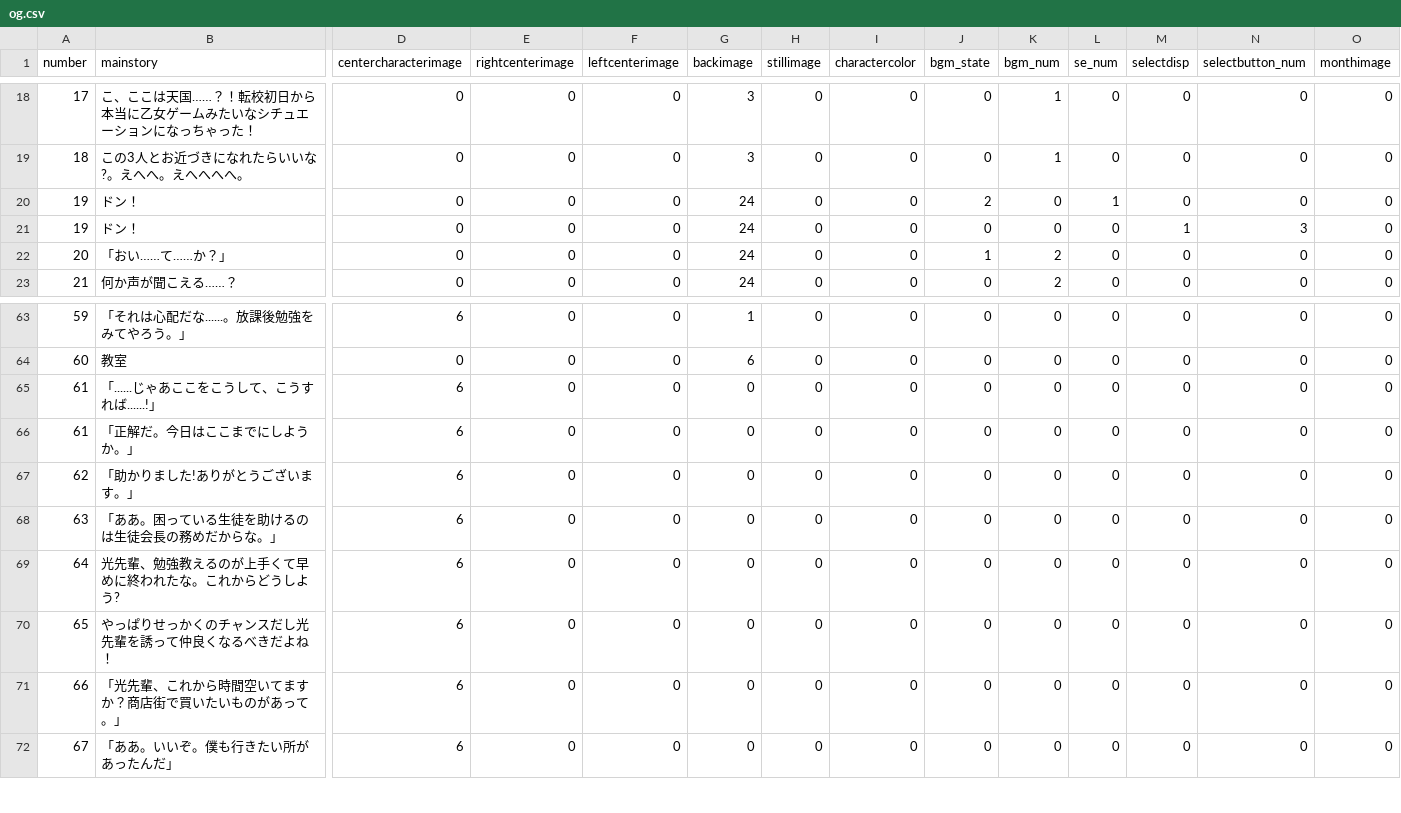
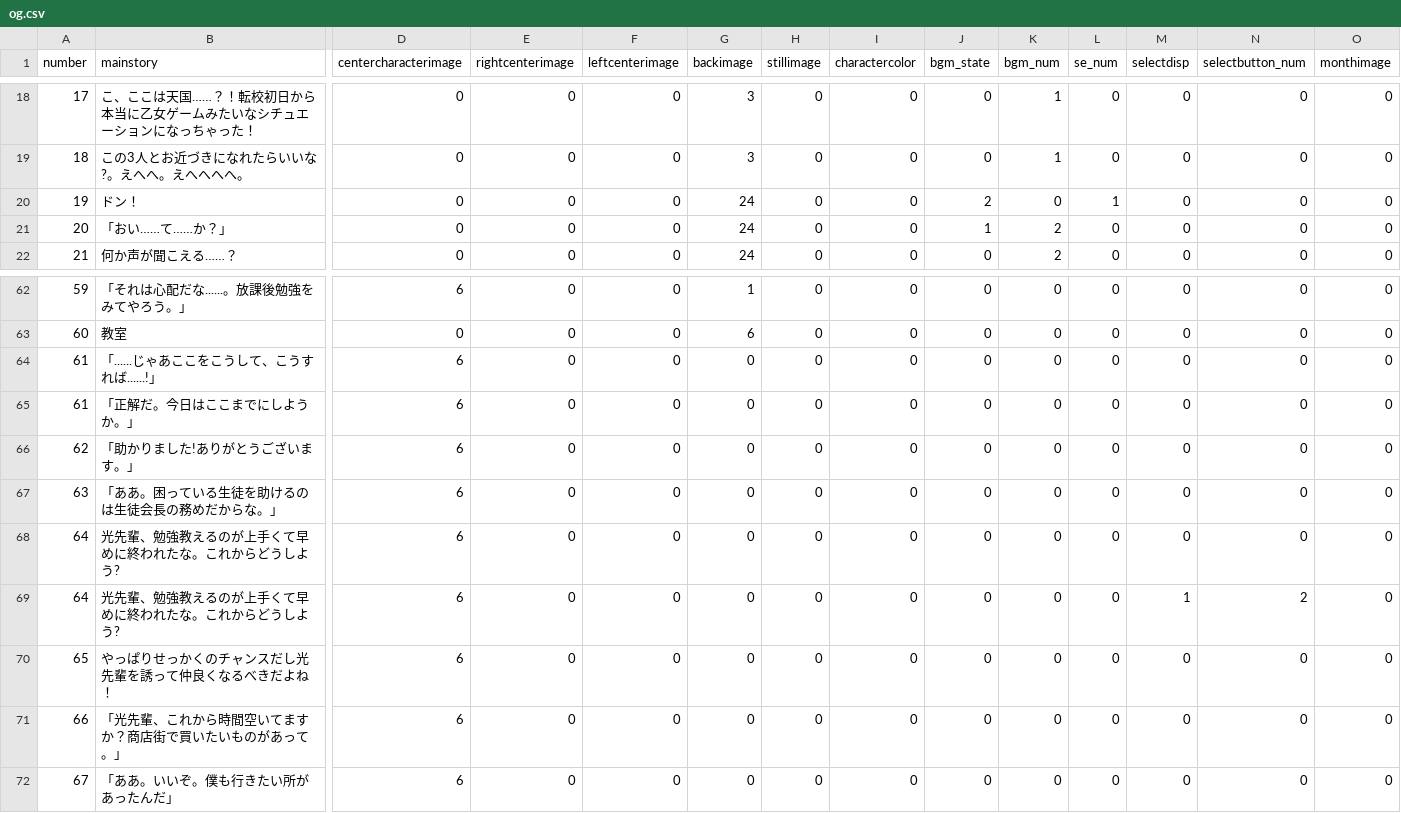
Before and after one commit to medai147/OG-3, a CSV file: OG3/Assets/Scripts/og.csv, drawn as a sheet; only a part is shown, gaps mark what is left out; removed rows and columns are numbered as before the commit, all else as after; rows hold the shown columns only; the diff names each change by its address in the sheet, - before the commit and + after, or states it on an @@ line.

```diff
--- a/OG3/Assets/Scripts/og.csv
+++ b/OG3/Assets/Scripts/og.csv
-row 21: 19 | ドン！ | 0 | 0 | 0 | 24 | 0 | 0 | 0 | 0 | 0 | 1 | 3 | 0
+row 69: 64 | 光先輩、勉強教えるのが上手くて早めに終われたな。これからどうしよう? | 6 | 0 | 0 | 0 | 0 | 0 | 0 | 0 | 0 | 1 | 2 | 0
```
Also changed, not shown: 5 other files.
